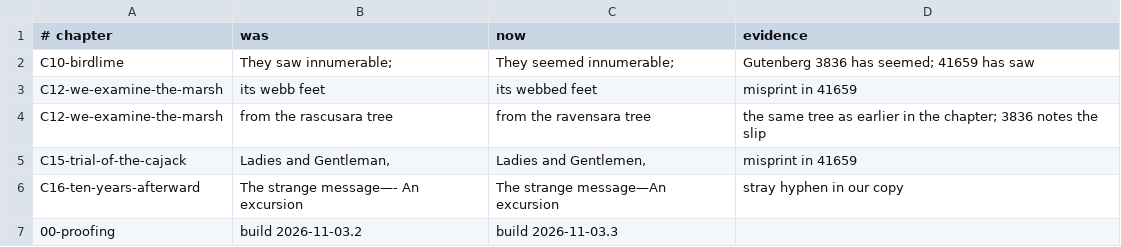
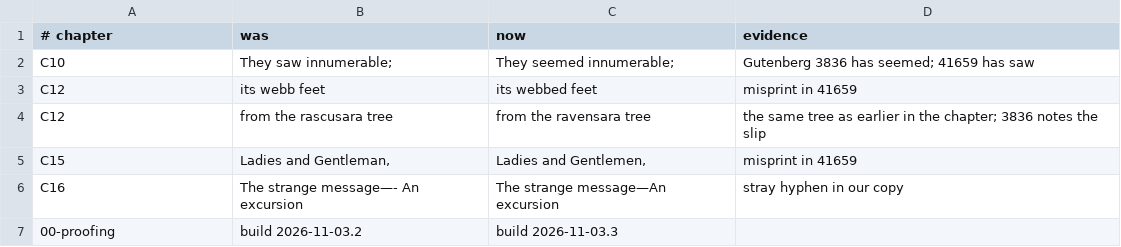
Before and after one commit to rfrmd/schriftohr-books, a TSV file: books/swiss-family-robinson/typos-2026-11-03.tsv, drawn as a sheet.

Commit message:
Swiss Family 2026-11-03.3: the five misprints, applied (the ledger had failed on chapter names)

```diff
--- a/books/swiss-family-robinson/typos-2026-11-03.tsv
+++ b/books/swiss-family-robinson/typos-2026-11-03.tsv
@@ -1,7 +1,7 @@
 # chapter	was	now	evidence
-C10-birdlime	They saw innumerable;	They seemed innumerable;	Gutenberg 3836 has seemed; 41659 has saw
-C12-we-examine-the-marsh	its webb feet	its webbed feet	misprint in 41659
-C12-we-examine-the-marsh	from the rascusara tree	from the ravensara tree	the same tree as earlier in the chapter; 3836 notes the slip
-C15-trial-of-the-cajack	Ladies and Gentleman,	Ladies and Gentlemen,	misprint in 41659
-C16-ten-years-afterward	The strange message—- An excursion	The strange message—An excursion	stray hyphen in our copy
+C10	They saw innumerable;	They seemed innumerable;	Gutenberg 3836 has seemed; 41659 has saw
+C12	its webb feet	its webbed feet	misprint in 41659
+C12	from the rascusara tree	from the ravensara tree	the same tree as earlier in the chapter; 3836 notes the slip
+C15	Ladies and Gentleman,	Ladies and Gentlemen,	misprint in 41659
+C16	The strange message—- An excursion	The strange message—An excursion	stray hyphen in our copy
 00-proofing	build 2026-11-03.2	build 2026-11-03.3	
```
Also changed, not shown: 1 other file.
